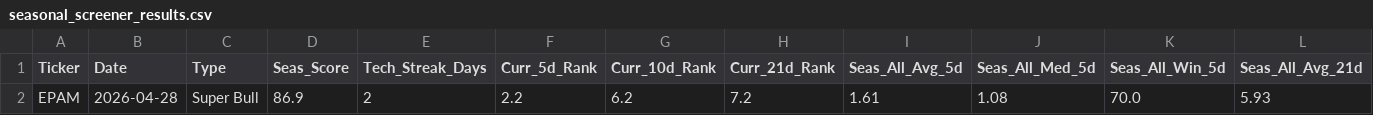
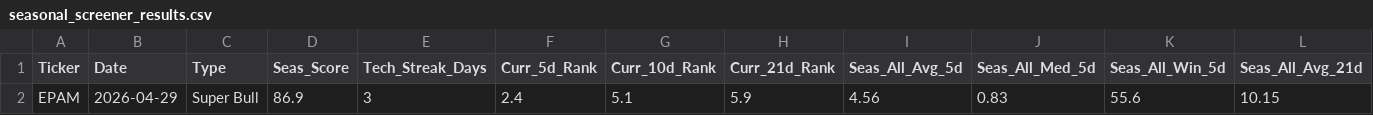
Before and after one commit to mslade50/New_Seasonals, a CSV file: seasonal_screener_results.csv, drawn as a sheet; only a part is shown; removed rows and columns are numbered as before the commit, all else as after; rows hold the shown columns only; the diff names each change by its address in the sheet, - before the commit and + after, or states it on an @@ line.

Commit message:
Detailed Update: 2026-04-29 16:15:16.790013

```diff
--- a/seasonal_screener_results.csv
+++ b/seasonal_screener_results.csv
-row 2: EPAM | 2026-04-28 | Super Bull | 86.9 | 2 | 2.2 | 6.2 | 7.2 | 1.61 | 1.08 | 70.0 | 5.93
+row 2: EPAM | 2026-04-29 | Super Bull | 86.9 | 3 | 2.4 | 5.1 | 5.9 | 4.56 | 0.83 | 55.6 | 10.15
```
